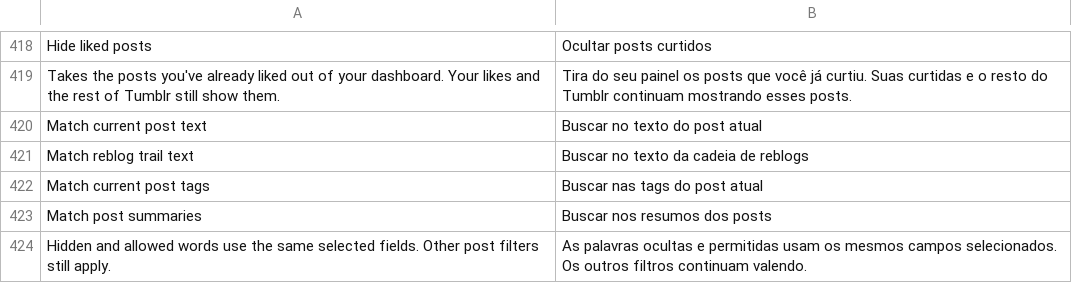
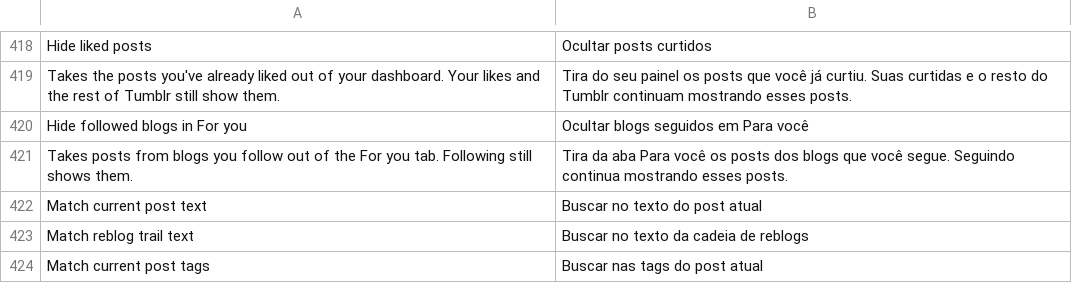
Before and after one commit to SysAdminDoc/HushTumblr, a TSV file: extensions/shared/library/src/main/l10n/pt-rBR.tsv, drawn as a sheet; only a part is shown, gaps mark what is left out; the shorter side is filled out with more unchanged rows.

```diff
--- a/extensions/shared/library/src/main/l10n/pt-rBR.tsv
+++ b/extensions/shared/library/src/main/l10n/pt-rBR.tsv
@@ -419,2 +419,4 @@ Hide liked posts	Ocultar posts curtidos
 Takes the posts you've already liked out of your dashboard. Your likes and the rest of Tumblr still show them.	Tira do seu painel os posts que você já curtiu. Suas curtidas e o resto do Tumblr continuam mostrando esses posts.
+Hide followed blogs in For you	Ocultar blogs seguidos em Para você
+Takes posts from blogs you follow out of the For you tab. Following still shows them.	Tira da aba Para você os posts dos blogs que você segue. Seguindo continua mostrando esses posts.
 Match current post text	Buscar no texto do post atual
```
Also changed, not shown: extensions/shared/library/src/main/l10n/de.tsv, extensions/shared/library/src/main/l10n/es.tsv, 27 other files.
